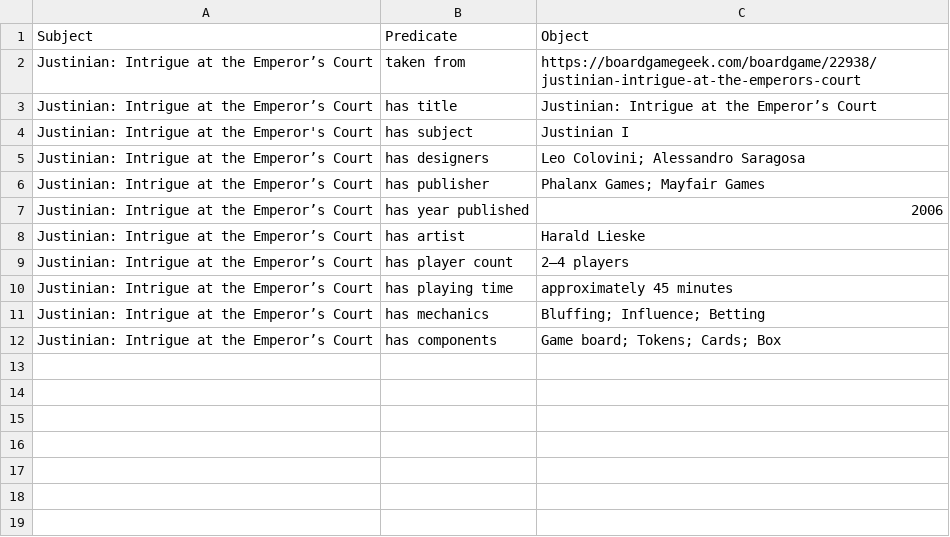
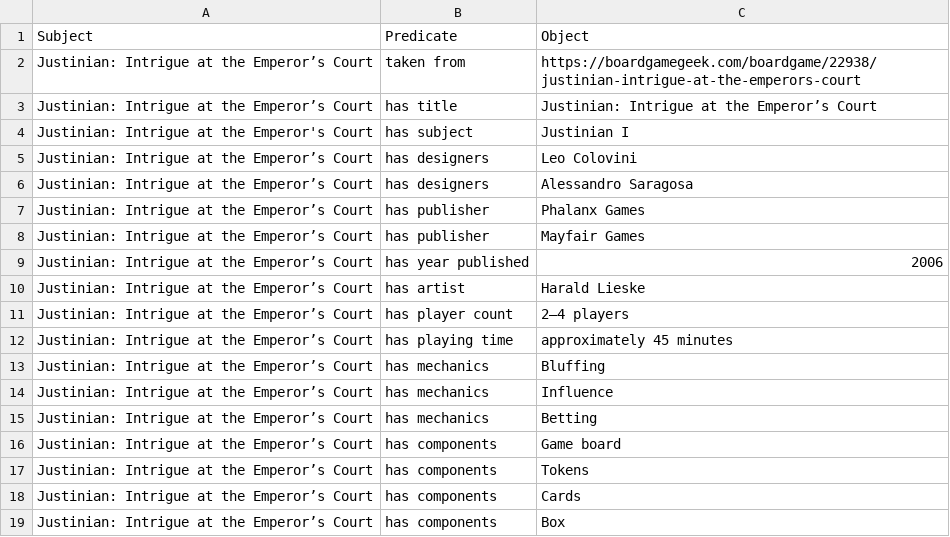
Before and after one commit to maridematteis/Justinian-LOD, a CSV file: csv_files/natural_language/boardgame_NL.csv, drawn as a sheet; addresses are those after the commit; the diff names each change by its address in the sheet, - before the commit and + after, or states it on an @@ line.

Commit message:
natural language fixes

```diff
--- a/csv_files/natural_language/boardgame_NL.csv
+++ b/csv_files/natural_language/boardgame_NL.csv
+row 5: Justinian: Intrigue at the Emperor’s Court | has designers | Leo Colovini
-C6: Leo Colovini; Alessandro Saragosa
+C6: Alessandro Saragosa
-C7: Phalanx Games; Mayfair Games
+C7: Phalanx Games
+row 8: Justinian: Intrigue at the Emperor’s Court | has publisher | Mayfair Games
+row 13: Justinian: Intrigue at the Emperor’s Court | has mechanics | Bluffing
-C14: Bluffing; Influence; Betting
+C14: Influence
+row 15: Justinian: Intrigue at the Emperor’s Court | has mechanics | Betting
-C16: Game board; Tokens; Cards; Box
+C16: Game board
+row 17: Justinian: Intrigue at the Emperor’s Court | has components | Tokens
+row 18: Justinian: Intrigue at the Emperor’s Court | has components | Cards
+row 19: Justinian: Intrigue at the Emperor’s Court | has components | Box
```
Also changed, not shown: csv_files/Formal_language/Diptych Barberini.csv, csv_files/Formal_language/book2_FL.csv, 2 other files.
